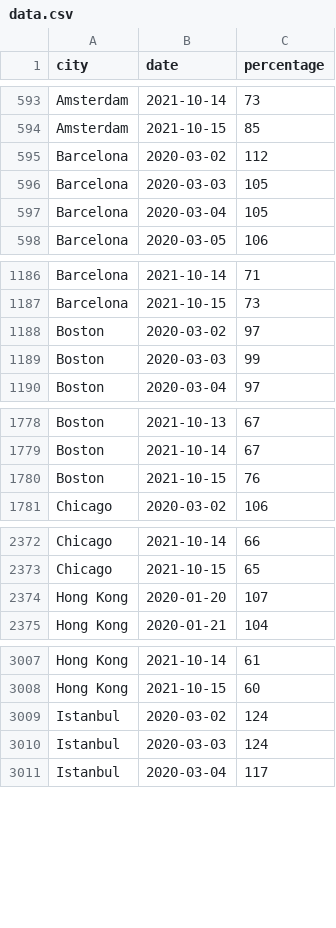
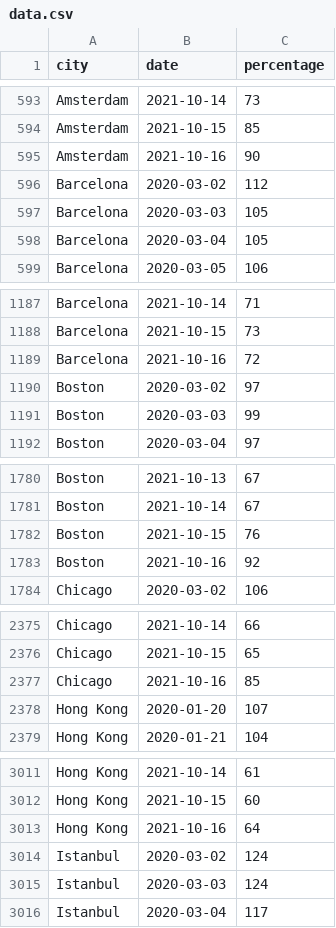
Before and after one commit to AntoineAugusti/citymapper-mobility-index, a CSV file: data.csv, drawn as a sheet; only a part is shown, gaps mark what is left out; the diff covers the shown part only; the diff names each change by its address in the sheet, - before the commit and + after, or states it on an @@ line.

```diff
--- a/data.csv
+++ b/data.csv
+row 595: Amsterdam | 2021-10-16 | 90
+row 1189: Barcelona | 2021-10-16 | 72
+row 1783: Boston | 2021-10-16 | 92
+row 2377: Chicago | 2021-10-16 | 85
+row 3013: Hong Kong | 2021-10-16 | 64
```
Also changed, not shown: 25 added rows elsewhere in this file, 1 other file.
